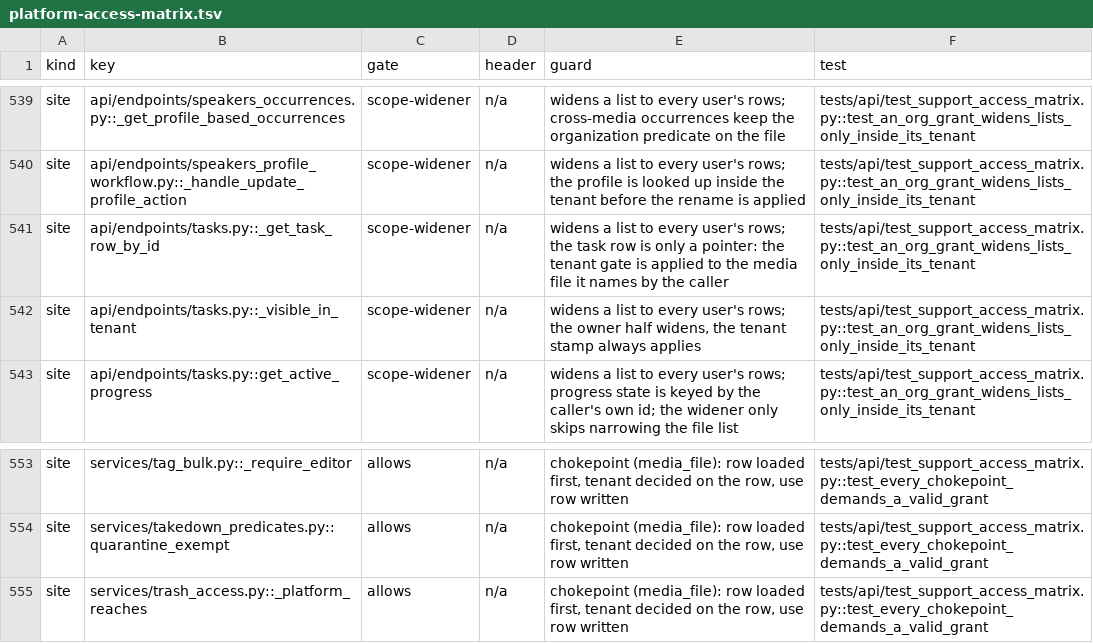
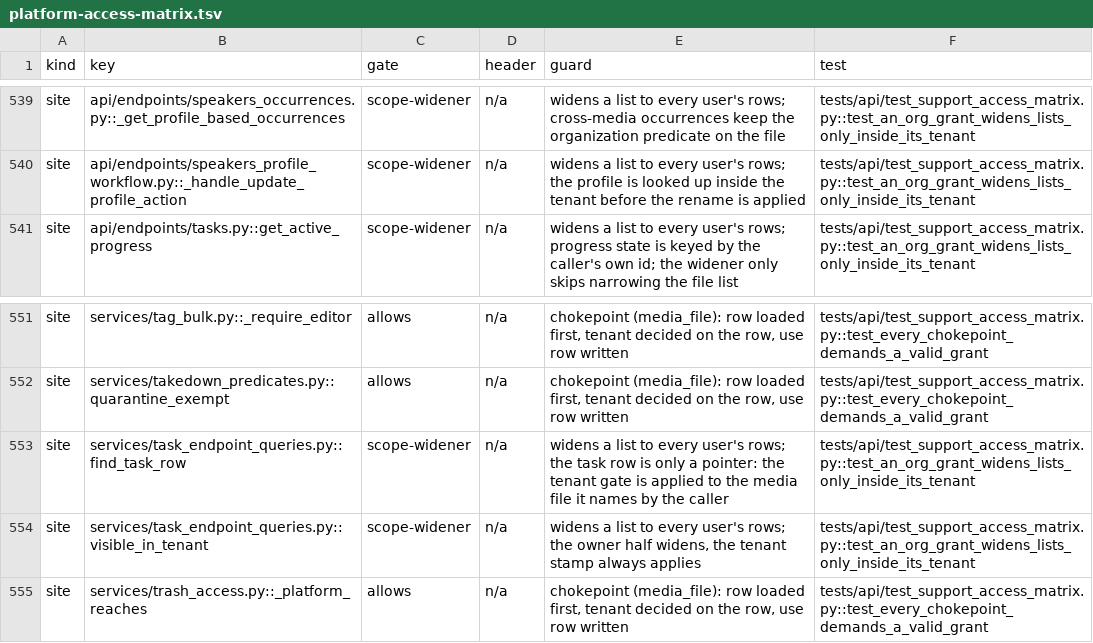
Before and after one commit to attevon-llc/OpenTranscribe, a TSV file: docs/security/platform-access-matrix.tsv, drawn as a sheet; only a part is shown, gaps mark what is left out.

Commit message:
refactor(api): move task and own-file status queries into services

```diff
--- a/docs/security/platform-access-matrix.tsv
+++ b/docs/security/platform-access-matrix.tsv
@@ -540,4 +540,2 @@ site	api/endpoints/speakers_occurrences.py::_get_profile_based_occurrences	scope
 site	api/endpoints/speakers_profile_workflow.py::_handle_update_profile_action	scope-widener	n/a	widens a list to every user's rows; the profile is looked up inside the tenant before the rename is applied	tests/api/test_support_access_matrix.py::test_an_org_grant_widens_lists_only_inside_its_tenant
-site	api/endpoints/tasks.py::_get_task_row_by_id	scope-widener	n/a	widens a list to every user's rows; the task row is only a pointer: the tenant gate is applied to the media file it names by the caller	tests/api/test_support_access_matrix.py::test_an_org_grant_widens_lists_only_inside_its_tenant
-site	api/endpoints/tasks.py::_visible_in_tenant	scope-widener	n/a	widens a list to every user's rows; the owner half widens, the tenant stamp always applies	tests/api/test_support_access_matrix.py::test_an_org_grant_widens_lists_only_inside_its_tenant
 site	api/endpoints/tasks.py::get_active_progress	scope-widener	n/a	widens a list to every user's rows; progress state is keyed by the caller's own id; the widener only skips narrowing the file list	tests/api/test_support_access_matrix.py::test_an_org_grant_widens_lists_only_inside_its_tenant
@@ -554,2 +552,4 @@ site	services/tag_bulk.py::_require_editor	allows	n/a	chokepoint (media_file): r
 site	services/takedown_predicates.py::quarantine_exempt	allows	n/a	chokepoint (media_file): row loaded first, tenant decided on the row, use row written	tests/api/test_support_access_matrix.py::test_every_chokepoint_demands_a_valid_grant
+site	services/task_endpoint_queries.py::find_task_row	scope-widener	n/a	widens a list to every user's rows; the task row is only a pointer: the tenant gate is applied to the media file it names by the caller	tests/api/test_support_access_matrix.py::test_an_org_grant_widens_lists_only_inside_its_tenant
+site	services/task_endpoint_queries.py::visible_in_tenant	scope-widener	n/a	widens a list to every user's rows; the owner half widens, the tenant stamp always applies	tests/api/test_support_access_matrix.py::test_an_org_grant_widens_lists_only_inside_its_tenant
 site	services/trash_access.py::_platform_reaches	allows	n/a	chokepoint (media_file): row loaded first, tenant decided on the row, use row written	tests/api/test_support_access_matrix.py::test_every_chokepoint_demands_a_valid_grant
```
Also changed, not shown: 12 other files.
